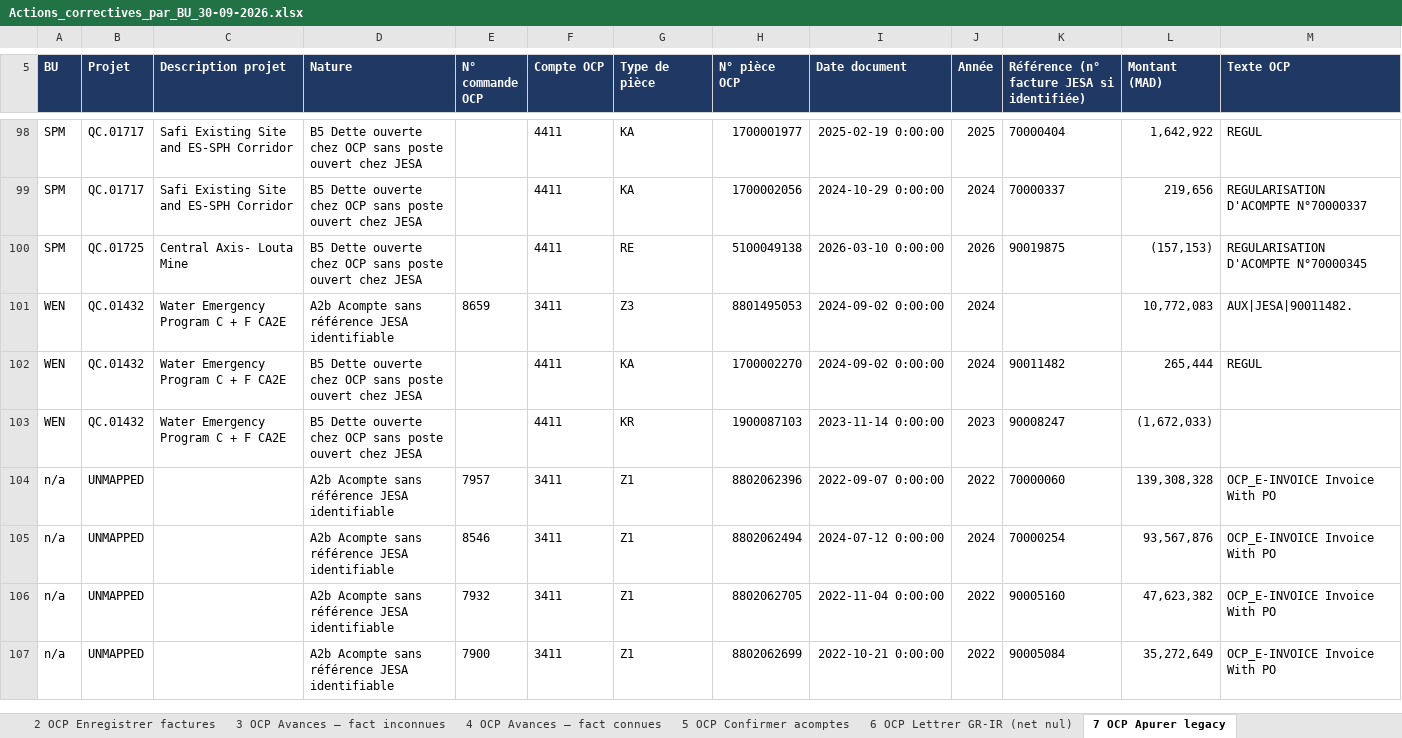
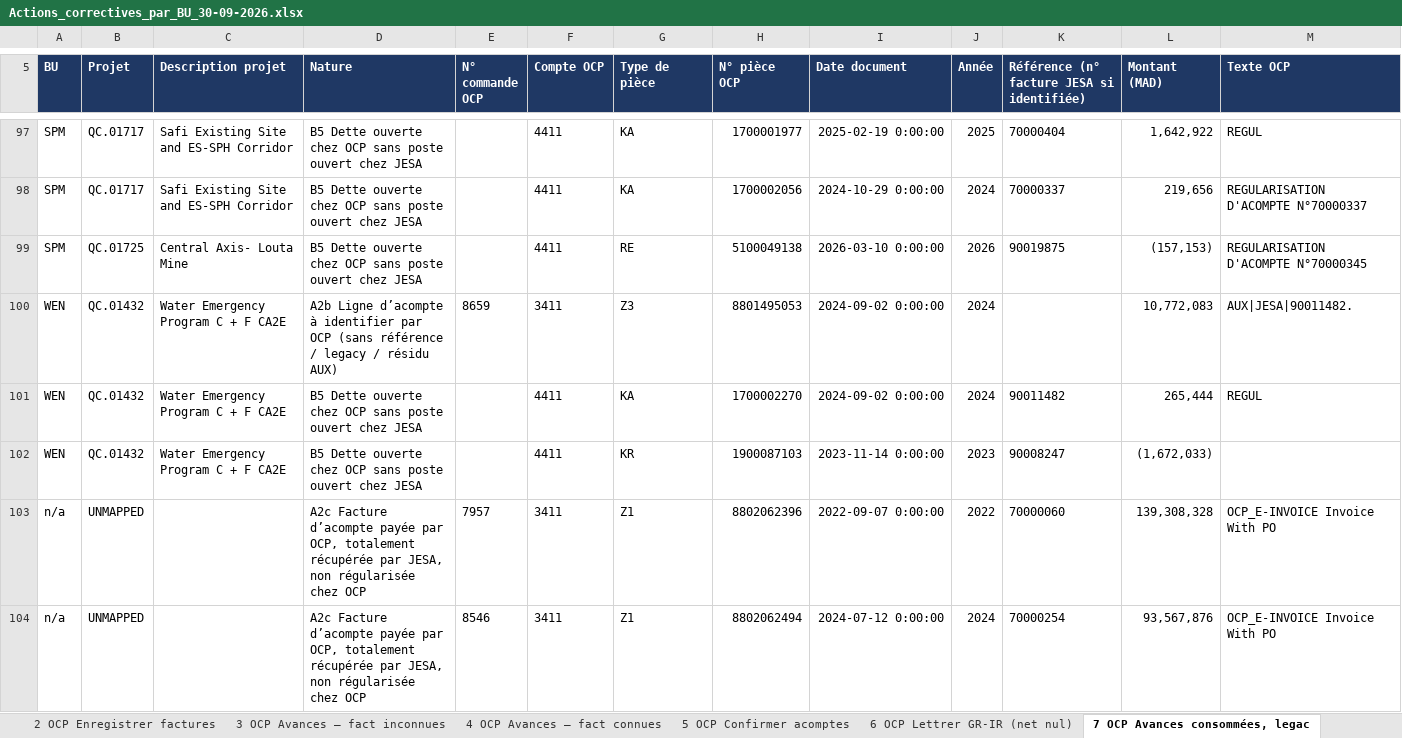
Before and after one commit to cherkaouihassan-art/Skills-Repo, an Excel workbook: OCP_SA_reconciliation_Sep2026/FR/Actions_correctives_par_BU_30-09-2026.xlsx, sheet 7 OCP Avances consommées, legac, drawn as a sheet; only a part is shown, gaps mark what is left out; values as stored, in another font and other column widths than the file's, no borders; charts and pictures not drawn; removed rows and columns are numbered as before the commit, all else as after; the diff covers the shown part only; the diff names each change by its address in the sheet, - before the commit and + after, or states it on an @@ line.

```diff
--- a/OCP_SA_reconciliation_Sep2026/FR/Actions_correctives_par_BU_30-09-2026.xlsx (sheet 7 OCP Avances consommées, legac)
+++ b/OCP_SA_reconciliation_Sep2026/FR/Actions_correctives_par_BU_30-09-2026.xlsx (sheet 7 OCP Avances consommées, legac)
-sheet tab: 7 OCP Apurer legacy
+sheet tab: 7 OCP Avances consommées, legac
-D100 (Nature): A2b Acompte sans référence JESA identifiable
+D100 (Nature): A2b Ligne d’acompte à identifier par OCP (sans référence / legacy / résidu AUX)
-D103:D104 (Nature): A2b Acompte sans référence JESA identifiable
+D103:D104 (Nature): A2c Facture d’acompte payée par OCP, totalement récupérée par JESA, non régularisée chez OCP
-row 106: n/a | UNMAPPED |  | A2b Acompte sans référence JESA identifiable | 7932 | 3411 | Z1 | 8802062705 | 2022-11-04 0:00:00 | 2022 | 90005160 | 47,623,382 | OCP_E-INVOICE Invoice With PO
-row 107: n/a | UNMAPPED |  | A2b Acompte sans référence JESA identifiable | 7900 | 3411 | Z1 | 8802062699 | 2022-10-21 0:00:00 | 2022 | 90005084 | 35,272,649 | OCP_E-INVOICE Invoice With PO
```
Also changed, not shown: 20 removed rows and 56 edited cells elsewhere in this sheet, sheet 1 OCP Reclasser paiements, sheet Sommaire, OCP_SA_reconciliation_Sep2026/FR/Ecarts_par_BU_30-09-2026.xlsx, OCP_SA_reconciliation_Sep2026/FR/Rapprochement_JESA_OCP_SA_30-09-2026.xlsx, 8 other files.
